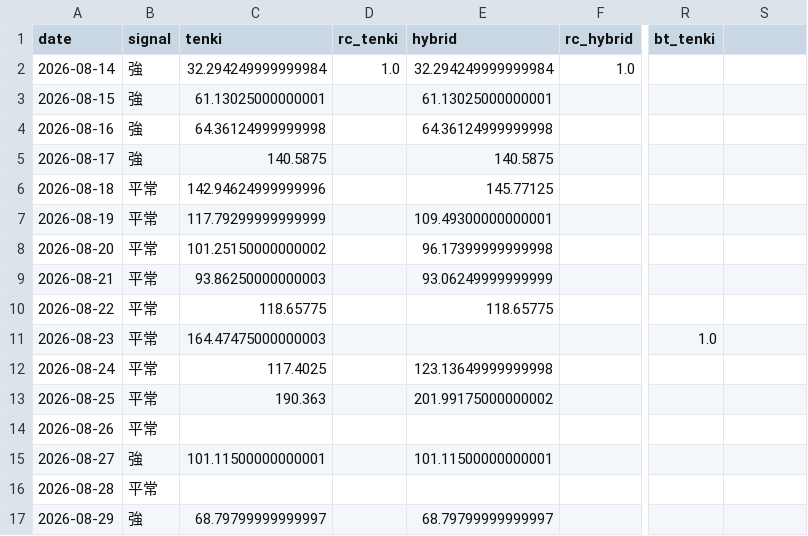
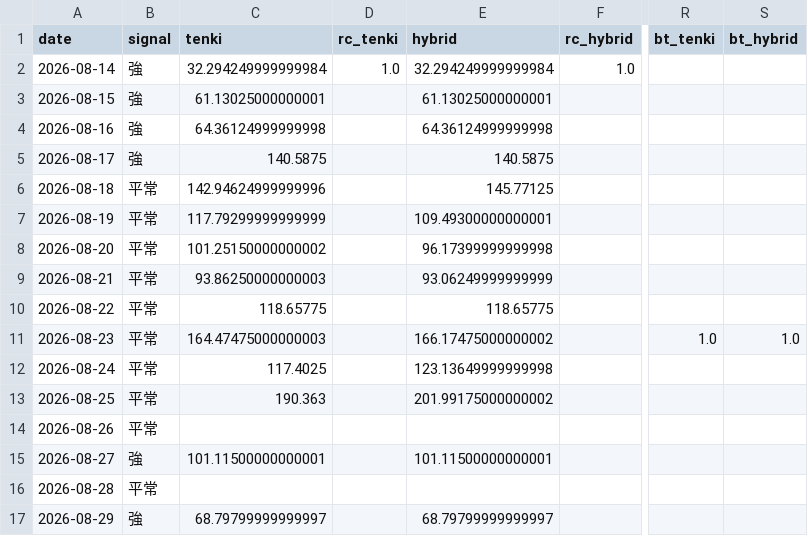
Before and after one commit to hsumiyoshi/lab, a CSV file: exp01_jepx/reports/forward_ledger.csv, drawn as a sheet; only a part is shown, gaps mark what is left out; the diff names each change by its address in the sheet, - before the commit and + after, or states it on an @@ line.

```diff
--- a/exp01_jepx/reports/forward_ledger.csv
+++ b/exp01_jepx/reports/forward_ledger.csv
-S1: (empty)
+S1: bt_hybrid
-E11 (hybrid): (empty)
+E11 (hybrid): 166.17475000000002
-S11 (bt_hybrid): (empty)
+S11 (bt_hybrid): 1.0
```
Also changed, not shown: 4 other files.
